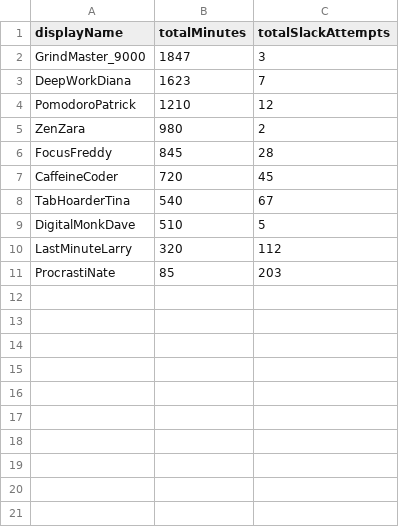
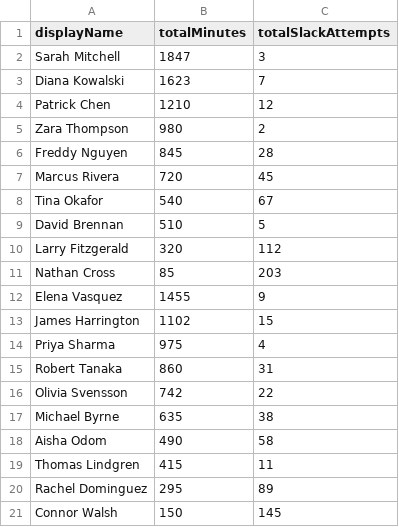
Before and after one commit to jonathan-chamberlin/screentime-blocker, a CSV file: extension/example-leaderboard.csv, drawn as a sheet.

Commit message:
Replace non-plant GIF with actual houseplant expression, add 10 leaderboard users with real names

```diff
--- a/extension/example-leaderboard.csv
+++ b/extension/example-leaderboard.csv
@@ -1,11 +1,21 @@
 displayName,totalMinutes,totalSlackAttempts
-GrindMaster_9000,1847,3
-DeepWorkDiana,1623,7
-PomodoroPatrick,1210,12
-ZenZara,980,2
-FocusFreddy,845,28
-CaffeineCoder,720,45
-TabHoarderTina,540,67
-DigitalMonkDave,510,5
-LastMinuteLarry,320,112
-ProcrastiNate,85,203
+Sarah Mitchell,1847,3
+Diana Kowalski,1623,7
+Patrick Chen,1210,12
+Zara Thompson,980,2
+Freddy Nguyen,845,28
+Marcus Rivera,720,45
+Tina Okafor,540,67
+David Brennan,510,5
+Larry Fitzgerald,320,112
+Nathan Cross,85,203
+Elena Vasquez,1455,9
+James Harrington,1102,15
+Priya Sharma,975,4
+Robert Tanaka,860,31
+Olivia Svensson,742,22
+Michael Byrne,635,38
+Aisha Odom,490,58
+Thomas Lindgren,415,11
+Rachel Dominguez,295,89
+Connor Walsh,150,145
```
Also changed, not shown: 2 other files.
